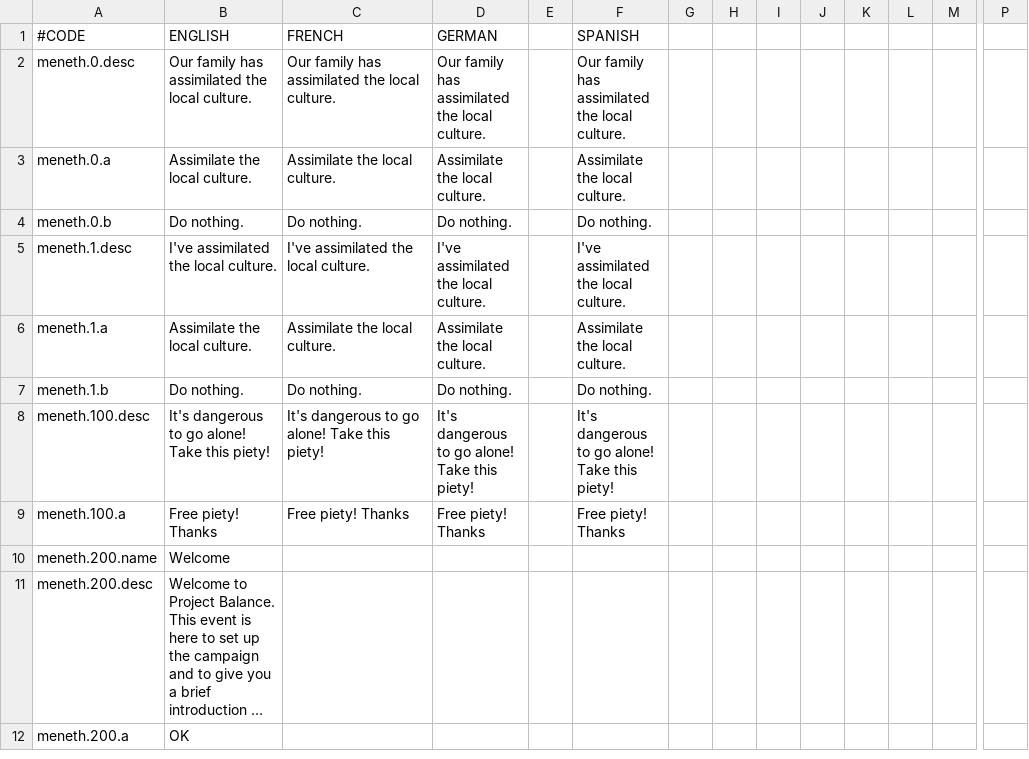
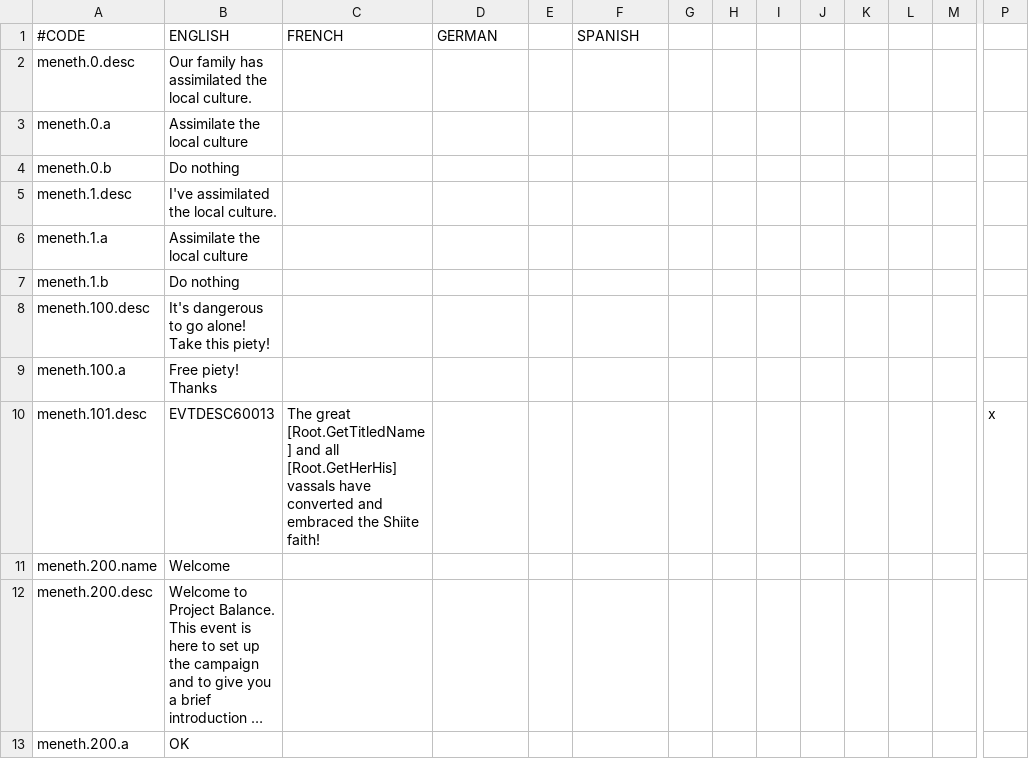
Before and after one commit to Meneth/PB-git, a CSV file: ProjectBalance/localisation/PB_events.csv, drawn as a sheet; only a part is shown, gaps mark what is left out; long unchanged cells end in …; rows hold the shown columns only; the diff names each change by its address in the sheet, - before the commit and + after, or states it on an @@ line.

Commit message:
Mongol logic/flavor
The Mongols can now convert to Reformed Tengri if they manage to get
ahold of provinces with the religion
If the leaders of the Golden Horde and the Ilkhanate are the same
religion, Timur will be the same religion as them rather than Shia

```diff
--- a/ProjectBalance/localisation/PB_events.csv
+++ b/ProjectBalance/localisation/PB_events.csv
-C2 (FRENCH): Our family has assimilated the local culture.
+C2 (FRENCH): (empty)
-D2 (GERMAN): Our family has assimilated the local culture.
+D2 (GERMAN): (empty)
-F2 (SPANISH): Our family has assimilated the local culture.
+F2 (SPANISH): (empty)
-B3 (ENGLISH): Assimilate the local culture.
+B3 (ENGLISH): Assimilate the local culture
-C3 (FRENCH): Assimilate the local culture.
+C3 (FRENCH): (empty)
-D3 (GERMAN): Assimilate the local culture.
+D3 (GERMAN): (empty)
-F3 (SPANISH): Assimilate the local culture.
+F3 (SPANISH): (empty)
-B4 (ENGLISH): Do nothing.
+B4 (ENGLISH): Do nothing
-C4 (FRENCH): Do nothing.
+C4 (FRENCH): (empty)
-D4 (GERMAN): Do nothing.
+D4 (GERMAN): (empty)
-F4 (SPANISH): Do nothing.
+F4 (SPANISH): (empty)
-C5 (FRENCH): I've assimilated the local culture.
+C5 (FRENCH): (empty)
-D5 (GERMAN): I've assimilated the local culture.
+D5 (GERMAN): (empty)
-F5 (SPANISH): I've assimilated the local culture.
+F5 (SPANISH): (empty)
-B6 (ENGLISH): Assimilate the local culture.
+B6 (ENGLISH): Assimilate the local culture
-C6 (FRENCH): Assimilate the local culture.
+C6 (FRENCH): (empty)
-D6 (GERMAN): Assimilate the local culture.
+D6 (GERMAN): (empty)
-F6 (SPANISH): Assimilate the local culture.
+F6 (SPANISH): (empty)
-B7 (ENGLISH): Do nothing.
+B7 (ENGLISH): Do nothing
-C7 (FRENCH): Do nothing.
+C7 (FRENCH): (empty)
-D7 (GERMAN): Do nothing.
+D7 (GERMAN): (empty)
-F7 (SPANISH): Do nothing.
+F7 (SPANISH): (empty)
-C8 (FRENCH): It's dangerous to go alone! Take this piety!
+C8 (FRENCH): (empty)
-D8 (GERMAN): It's dangerous to go alone! Take this piety!
+D8 (GERMAN): (empty)
-F8 (SPANISH): It's dangerous to go alone! Take this piety!
+F8 (SPANISH): (empty)
-C9 (FRENCH): Free piety! Thanks
+C9 (FRENCH): (empty)
-D9 (GERMAN): Free piety! Thanks
+D9 (GERMAN): (empty)
-F9 (SPANISH): Free piety! Thanks
+F9 (SPANISH): (empty)
+row 10: meneth.101.desc | EVTDESC60013 | The great [Root.GetTitledName] and all [Root.GetHerHis] vassals have converted and embraced the Shiite faith! |  |  |  |  |  |  |  |  |  |  | x
```
Also changed, not shown: 3 other files.
